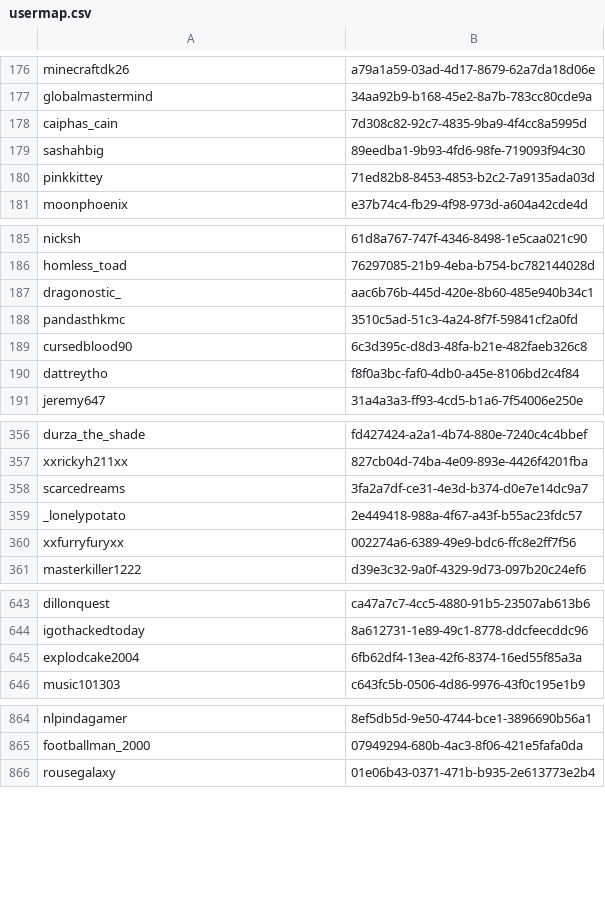
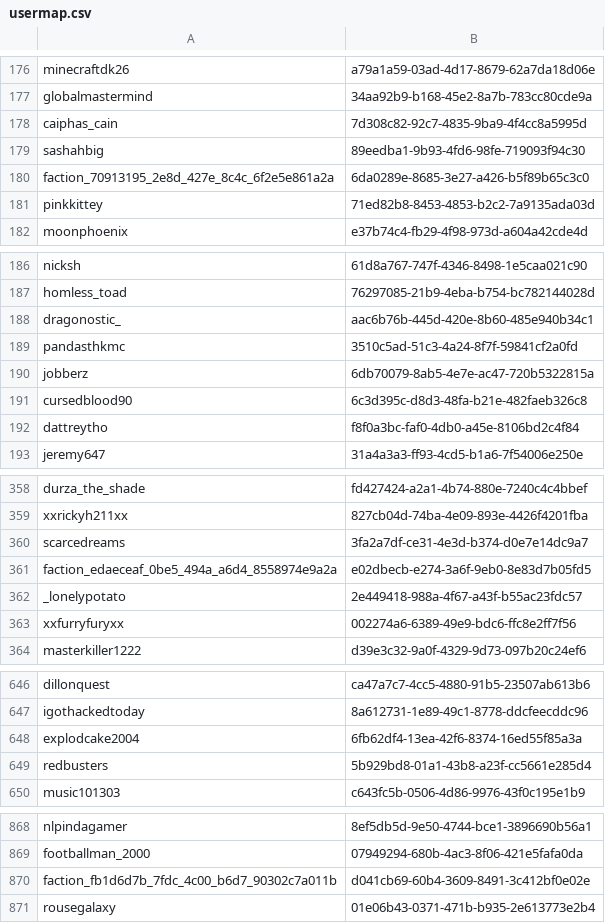
Before and after one commit to malonnnn/ServerConfig, a CSV file: Essentials/usermap.csv, drawn as a sheet; only a part is shown, gaps mark what is left out; the diff covers the shown part only.

```diff
--- a/Essentials/usermap.csv
+++ b/Essentials/usermap.csv
@@ -179,2 +179,3 @@ caiphas_cain,7d308c82-92c7-4835-9ba9-4f4cc8a5995d
 sashahbig,89eedba1-9b93-4fd6-98fe-719093f94c30
+faction_70913195_2e8d_427e_8c4c_6f2e5e861a2a,6da0289e-8685-3e27-a426-b5f89b65c3c0
 pinkkittey,71ed82b8-8453-4853-b2c2-7a9135ada03d
@@ -188,2 +189,3 @@ dragonostic_,aac6b76b-445d-420e-8b60-485e940b34c1
 pandasthkmc,3510c5ad-51c3-4a24-8f7f-59841cf2a0fd
+jobberz,6db70079-8ab5-4e7e-ac47-720b5322815a
 cursedblood90,6c3d395c-d8d3-48fa-b21e-482faeb326c8
@@ -358,2 +360,3 @@ xxrickyh211xx,827cb04d-74ba-4e09-893e-4426f4201fba
 scarcedreams,3fa2a7df-ce31-4e3d-b374-d0e7e14dc9a7
+faction_edaeceaf_0be5_494a_a6d4_8558974e9a2a,e02dbecb-e274-3a6f-9eb0-8e83d7b05fd5
 _lonelypotato,2e449418-988a-4f67-a43f-b55ac23fdc57
@@ -645,2 +648,3 @@ igothackedtoday,8a612731-1e89-49c1-8778-ddcfeecddc96
 explodcake2004,6fb62df4-13ea-42f6-8374-16ed55f85a3a
+redbusters,5b929bd8-01a1-43b8-a23f-cc5661e285d4
 music101303,c643fc5b-0506-4d86-9976-43f0c195e1b9
@@ -865,2 +869,3 @@ nlpindagamer,8ef5db5d-9e50-4744-bce1-3896690b56a1
 footballman_2000,07949294-680b-4ac3-8f06-421e5fafa0da
+faction_fb1d6d7b_7fdc_4c00_b6d7_90302c7a011b,d041cb69-60b4-3609-8491-3c412bf0e02e
 rousegalaxy,01e06b43-0371-471b-b935-2e613773e2b4
```
Also changed, not shown: 1 added row elsewhere in this file, 5 other files.
